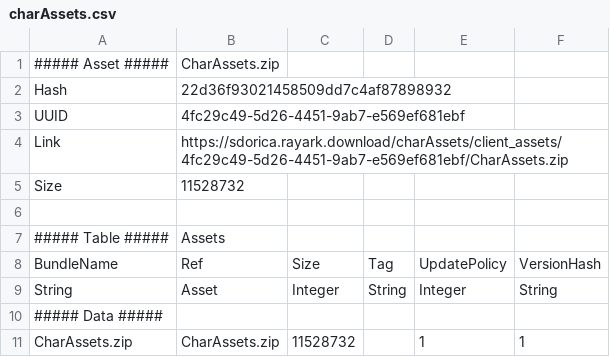
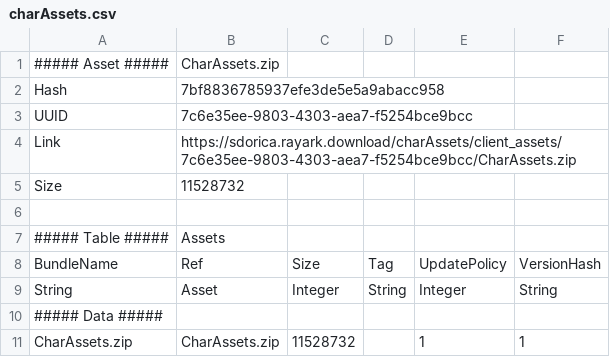
Before and after one commit to stu43005/sdorica-wiki-bot, a CSV file: client_gamedata/charAssets.csv, drawn as a sheet.

```diff
--- a/client_gamedata/charAssets.csv
+++ b/client_gamedata/charAssets.csv
@@ -1,5 +1,5 @@
 ##### Asset #####,CharAssets.zip
-Hash,22d36f93021458509dd7c4af87898932
-UUID,4fc29c49-5d26-4451-9ab7-e569ef681ebf
-Link,https://sdorica.rayark.download/charAssets/client_assets/4fc29c49-5d26-4451-9ab7-e569ef681ebf/CharAssets.zip
+Hash,7bf8836785937efe3de5e5a9abacc958
+UUID,7c6e35ee-9803-4303-aea7-f5254bce9bcc
+Link,https://sdorica.rayark.download/charAssets/client_assets/7c6e35ee-9803-4303-aea7-f5254bce9bcc/CharAssets.zip
 Size,11528732
```
Also changed, not shown: client_gamedata/ios/iosExp.csv, 19 other files.
